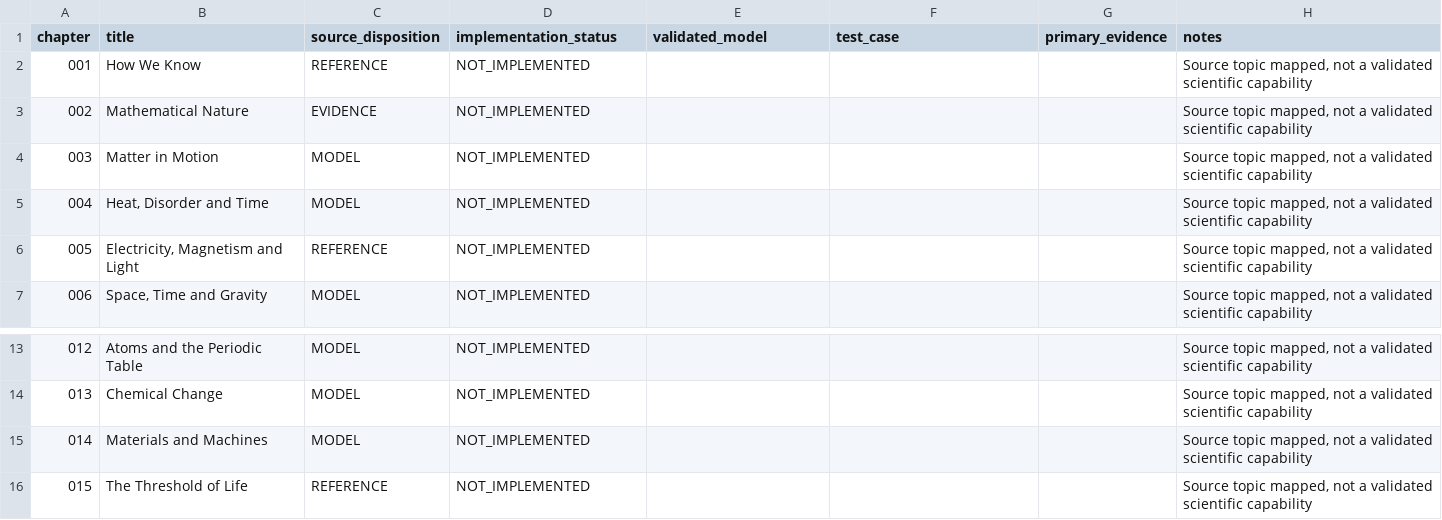
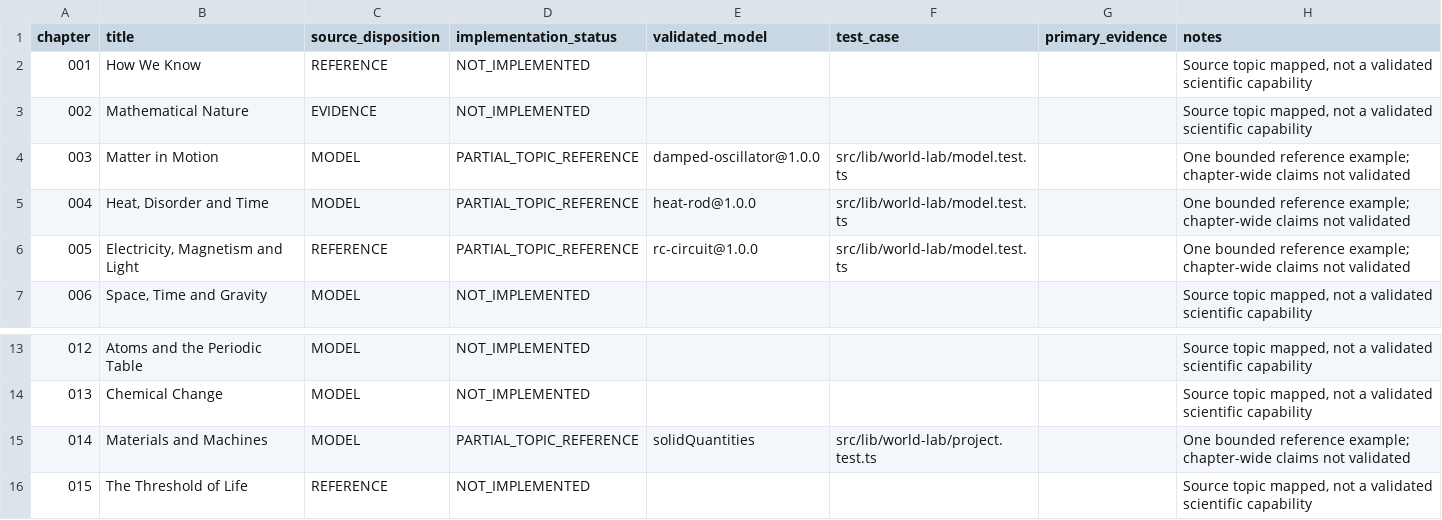
Before and after one commit to exploreofficialzz-star/enV, a CSV file: docs/world-lab/chapter-coverage.csv, drawn as a sheet; only a part is shown, gaps mark what is left out.

Commit message:
Mark four partially modeled scientific topics with evidence and scope warnings

```diff
--- a/docs/world-lab/chapter-coverage.csv
+++ b/docs/world-lab/chapter-coverage.csv
@@ -3,5 +3,5 @@ chapter,title,source_disposition,implementation_status,validated_model,test_case
 "002","Mathematical Nature","EVIDENCE","NOT_IMPLEMENTED","","","","Source topic mapped, not a validated scientific capability"
-"003","Matter in Motion","MODEL","NOT_IMPLEMENTED","","","","Source topic mapped, not a validated scientific capability"
-"004","Heat, Disorder and Time","MODEL","NOT_IMPLEMENTED","","","","Source topic mapped, not a validated scientific capability"
-"005","Electricity, Magnetism and Light","REFERENCE","NOT_IMPLEMENTED","","","","Source topic mapped, not a validated scientific capability"
+"003","Matter in Motion","MODEL","PARTIAL_TOPIC_REFERENCE","damped-oscillator@1.0.0","src/lib/world-lab/model.test.ts","","One bounded reference example; chapter-wide claims not validated"
+"004","Heat, Disorder and Time","MODEL","PARTIAL_TOPIC_REFERENCE","heat-rod@1.0.0","src/lib/world-lab/model.test.ts","","One bounded reference example; chapter-wide claims not validated"
+"005","Electricity, Magnetism and Light","REFERENCE","PARTIAL_TOPIC_REFERENCE","rc-circuit@1.0.0","src/lib/world-lab/model.test.ts","","One bounded reference example; chapter-wide claims not validated"
 "006","Space, Time and Gravity","MODEL","NOT_IMPLEMENTED","","","","Source topic mapped, not a validated scientific capability"
@@ -14,3 +14,3 @@ chapter,title,source_disposition,implementation_status,validated_model,test_case
 "013","Chemical Change","MODEL","NOT_IMPLEMENTED","","","","Source topic mapped, not a validated scientific capability"
-"014","Materials and Machines","MODEL","NOT_IMPLEMENTED","","","","Source topic mapped, not a validated scientific capability"
+"014","Materials and Machines","MODEL","PARTIAL_TOPIC_REFERENCE","solidQuantities","src/lib/world-lab/project.test.ts","","One bounded reference example; chapter-wide claims not validated"
 "015","The Threshold of Life","REFERENCE","NOT_IMPLEMENTED","","","","Source topic mapped, not a validated scientific capability"
```
